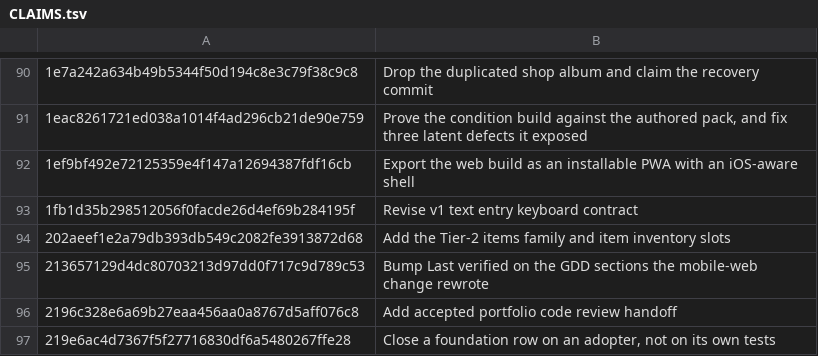
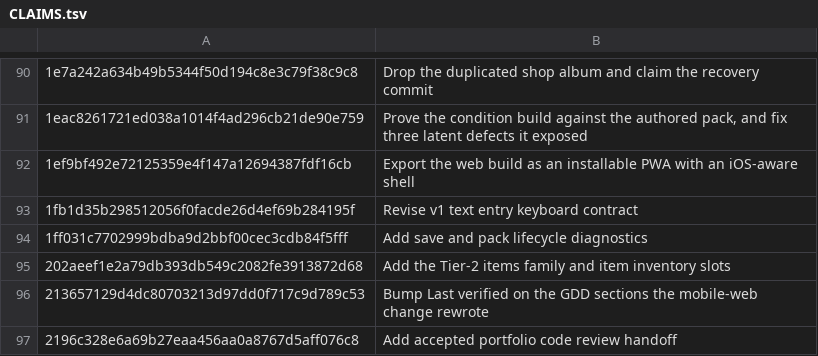
Before and after one commit to jackmanj1337/Project_Prometheus, a TSV file: AGENT/Ledger/CLAIMS.tsv, drawn as a sheet; only a part is shown, gaps mark what is left out; the shorter side is filled out with more unchanged rows; the diff names each change by its address in the sheet, - before the commit and + after, or states it on an @@ line.

Commit message:
Claim save pack diagnostics commit
AI-Tool: Codex CLI
AI-Model: unknown
AI-Run-ID: unknown
AI-Workspace: godot-prometheus-env

```diff
--- a/AGENT/Ledger/CLAIMS.tsv
+++ b/AGENT/Ledger/CLAIMS.tsv
+row 94: 1ff031c7702999bdba9d2bbf00cec3cdb84f5fff | Add save and pack lifecycle diagnostics
```
